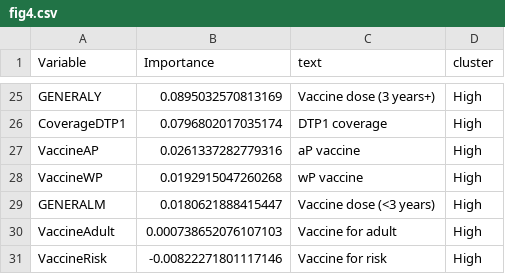
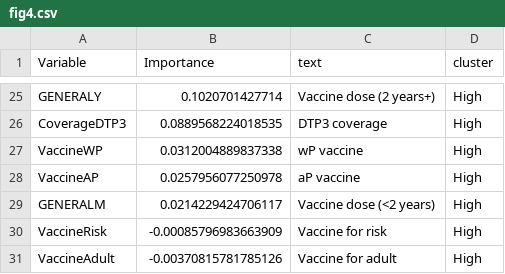
Before and after one commit to xmusphlkg/PertussisVaccine, a CSV file: Outcome/fig data/fig4.csv, drawn as a sheet; only a part is shown, gaps mark what is left out; the diff covers the shown part only.

```diff
--- a/Outcome/fig data/fig4.csv
+++ b/Outcome/fig data/fig4.csv
@@ -25,7 +25,7 @@
-"GENERALY",0.0895032570813169,"Vaccine dose (3 years+)","High"
-"CoverageDTP1",0.0796802017035174,"DTP1 coverage","High"
-"VaccineAP",0.0261337282779316,"aP vaccine","High"
-"VaccineWP",0.0192915047260268,"wP vaccine","High"
-"GENERALM",0.0180621888415447,"Vaccine dose (<3 years) ","High"
-"VaccineAdult",0.000738652076107103,"Vaccine for adult","High"
-"VaccineRisk",-0.00822271801117146,"Vaccine for risk","High"
+"GENERALY",0.1020701427714,"Vaccine dose (2 years+)","High"
+"CoverageDTP3",0.0889568224018535,"DTP3 coverage","High"
+"VaccineWP",0.0312004889837338,"wP vaccine","High"
+"VaccineAP",0.0257956077250978,"aP vaccine","High"
+"GENERALM",0.0214229424706117,"Vaccine dose (<2 years) ","High"
+"VaccineRisk",-0.00085796983663909,"Vaccine for risk","High"
+"VaccineAdult",-0.00370815781785126,"Vaccine for adult","High"
```
Also changed, not shown: 4 added rows, 4 removed rows and 23 edited cells elsewhere in this file, 5 other files.
